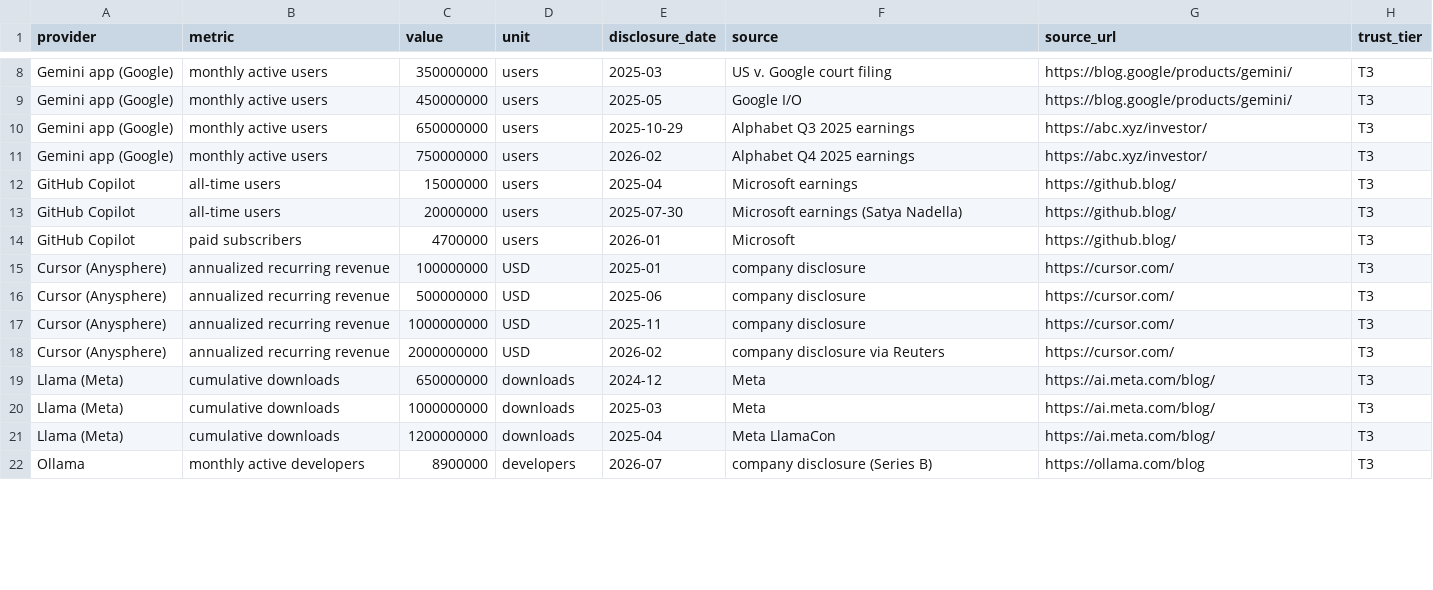
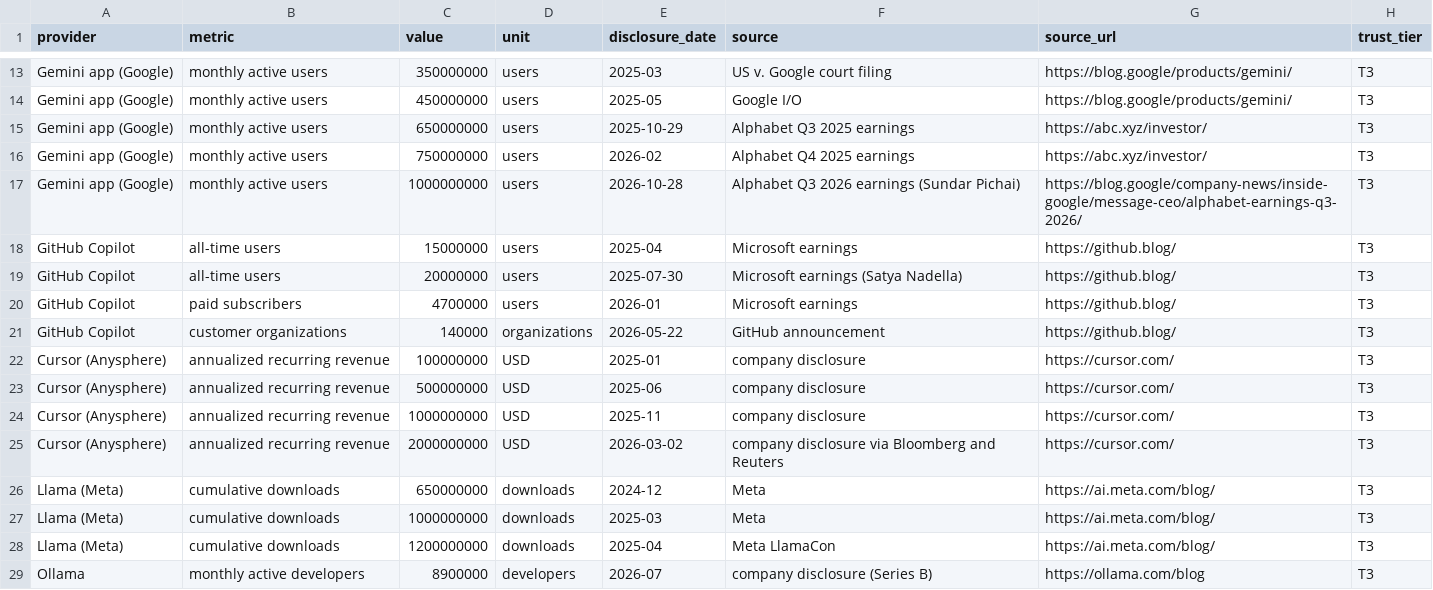
Before and after one commit to ukaoma/cos-starter, a CSV file: ai-adoption/data/provider-milestones.csv, drawn as a sheet; only a part is shown, gaps mark what is left out; the diff covers the shown part only.

```diff
--- a/ai-adoption/data/provider-milestones.csv
+++ b/ai-adoption/data/provider-milestones.csv
@@ -11,5 +16,7 @@ Gemini app (Google),monthly active users,650000000,users,2025-10-29,Alphabet Q3
 Gemini app (Google),monthly active users,750000000,users,2026-02,Alphabet Q4 2025 earnings,https://abc.xyz/investor/,T3
+Gemini app (Google),monthly active users,1000000000,users,2026-10-28,Alphabet Q3 2026 earnings (Sundar Pichai),https://blog.google/company-news/inside-google/message-ceo/alphabet-earnings-q3-2026/,T3
 GitHub Copilot,all-time users,15000000,users,2025-04,Microsoft earnings,https://github.blog/,T3
 GitHub Copilot,all-time users,20000000,users,2025-07-30,Microsoft earnings (Satya Nadella),https://github.blog/,T3
-GitHub Copilot,paid subscribers,4700000,users,2026-01,Microsoft,https://github.blog/,T3
+GitHub Copilot,paid subscribers,4700000,users,2026-01,Microsoft earnings,https://github.blog/,T3
+GitHub Copilot,customer organizations,140000,organizations,2026-05-22,GitHub announcement,https://github.blog/,T3
 Cursor (Anysphere),annualized recurring revenue,100000000,USD,2025-01,company disclosure,https://cursor.com/,T3
@@ -17,3 +24,3 @@ Cursor (Anysphere),annualized recurring revenue,500000000,USD,2025-06,company di
 Cursor (Anysphere),annualized recurring revenue,1000000000,USD,2025-11,company disclosure,https://cursor.com/,T3
-Cursor (Anysphere),annualized recurring revenue,2000000000,USD,2026-02,company disclosure via Reuters,https://cursor.com/,T3
+Cursor (Anysphere),annualized recurring revenue,2000000000,USD,2026-03-02,company disclosure via Bloomberg and Reuters,https://cursor.com/,T3
 Llama (Meta),cumulative downloads,650000000,downloads,2024-12,Meta,https://ai.meta.com/blog/,T3
```
Also changed, not shown: 7 added rows and 3 edited cells elsewhere in this file, ai-adoption/data/adoption-surveys.csv, 2 other files.
